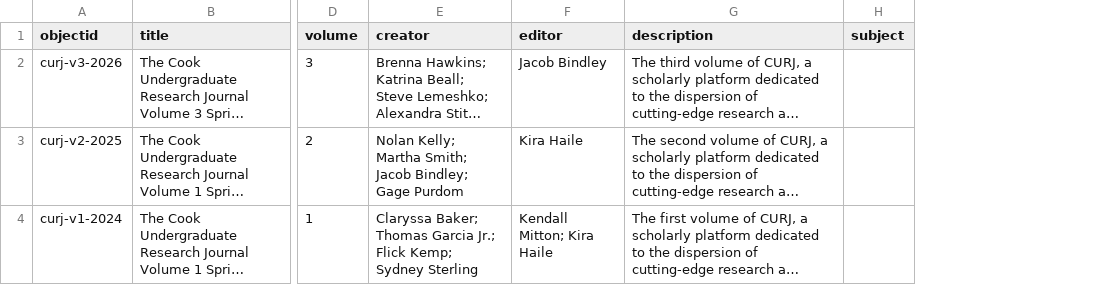
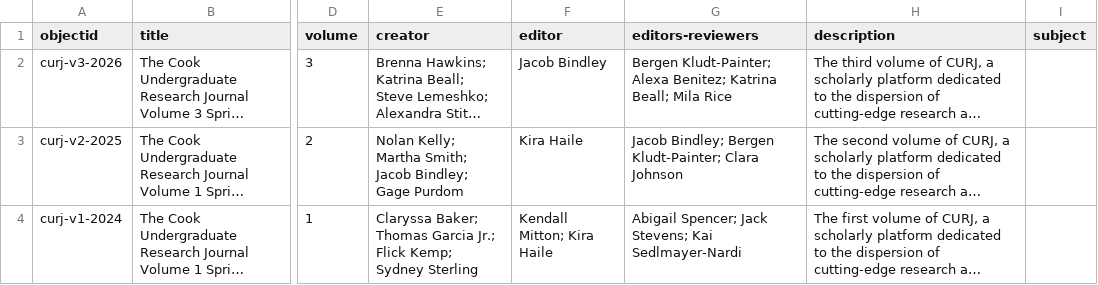
Before and after one commit to uidaholib/documents-digital-collections-template, a CSV file: _data/curj.csv, drawn as a sheet; only a part is shown, gaps mark what is left out; long unchanged cells end in …; the diff names each change by its address in the sheet, - before the commit and + after, or states it on an @@ line.

Commit message:
add editors

```diff
--- a/_data/curj.csv
+++ b/_data/curj.csv
+column G (editors-reviewers), rows 2-4: Bergen Kludt-Painter; Alexa Benitez; Katrina Beall; Mila Rice | Jacob Bindley; Bergen Kludt-Painter; Clara Johnson | Abigail Spencer; Jack Stevens; Kai Sedlmayer-Nardi
```
Also changed, not shown: _data/config-metadata.csv, _data/config-search-index.csv, 3 other files.
